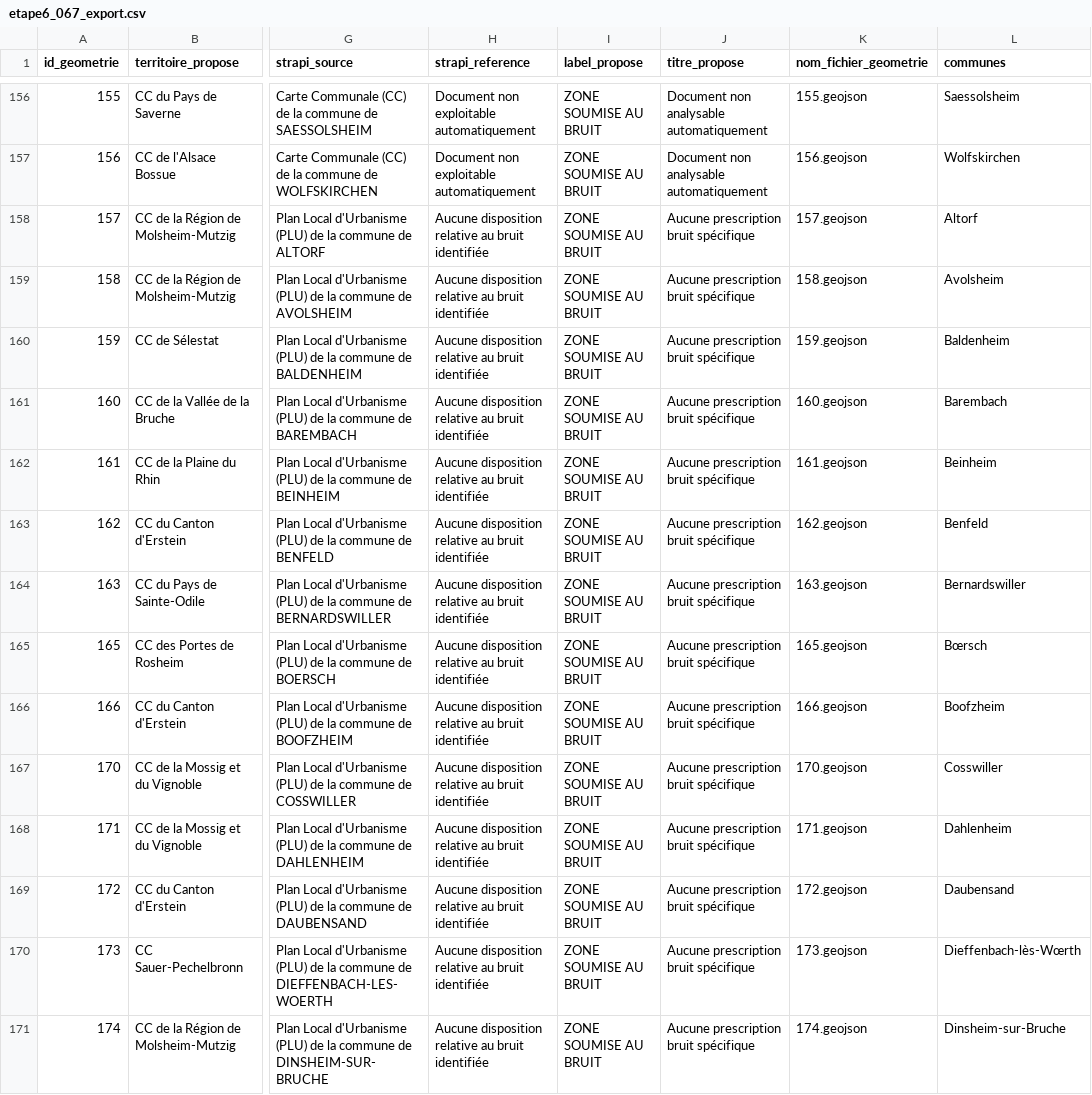
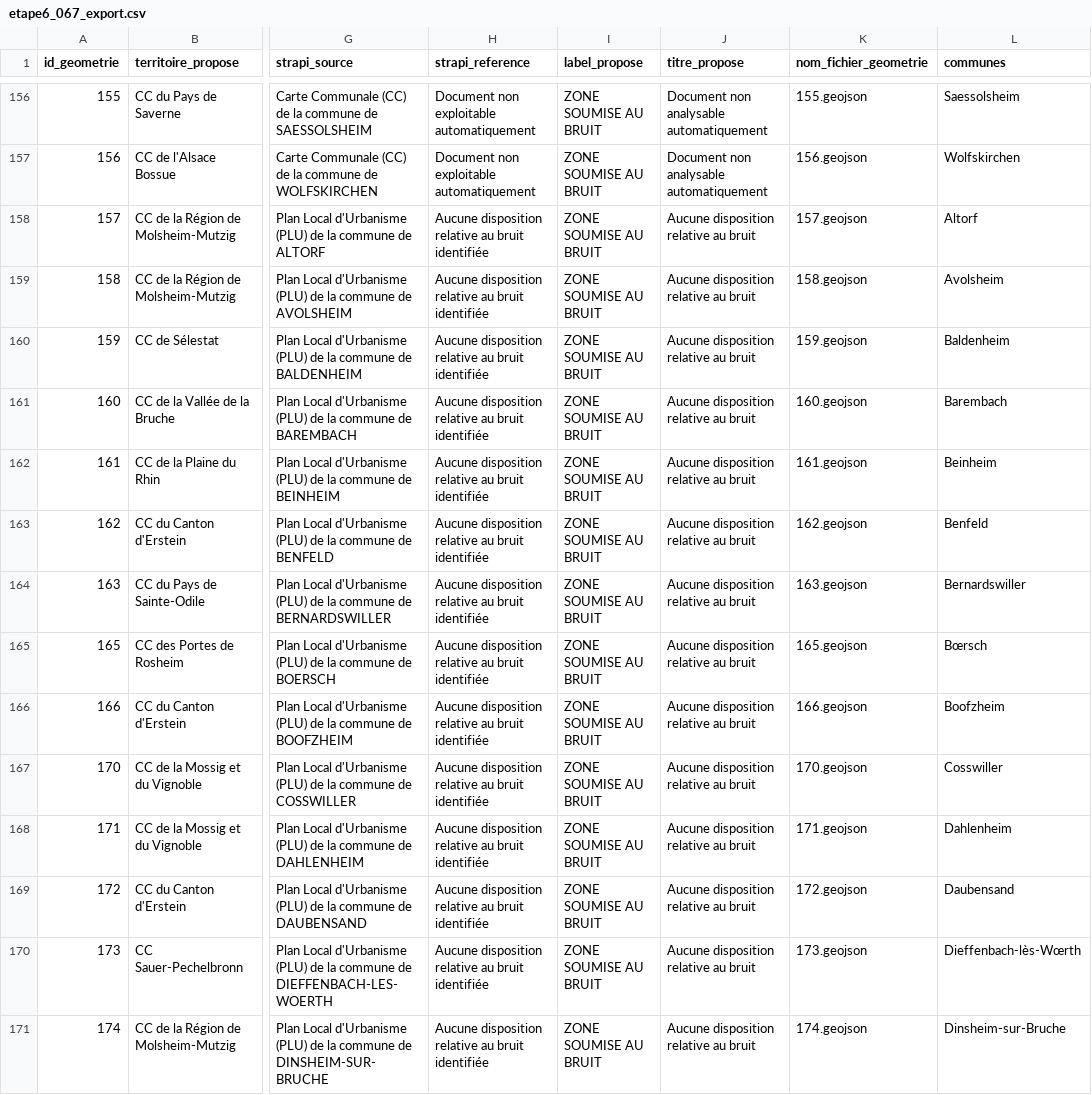
Before and after one commit to nantodevison/diagbruit.beta.gouv.fr, a CSV file: poc-urbanisme-plu/output/067_horsEurometropole/etape6_067_export.csv, drawn as a sheet; only a part is shown, gaps mark what is left out; the diff covers the shown part only; the diff names each change by its address in the sheet, - before the commit and + after, or states it on an @@ line.

```diff
--- a/poc-urbanisme-plu/output/067_horsEurometropole/etape6_067_export.csv
+++ b/poc-urbanisme-plu/output/067_horsEurometropole/etape6_067_export.csv
-J158:J171 (titre_propose): Aucune prescription bruit spécifique
+J158:J171 (titre_propose): Aucune disposition relative au bruit
```
Also changed, not shown: 83 edited cells elsewhere in this file, 3 other files.
